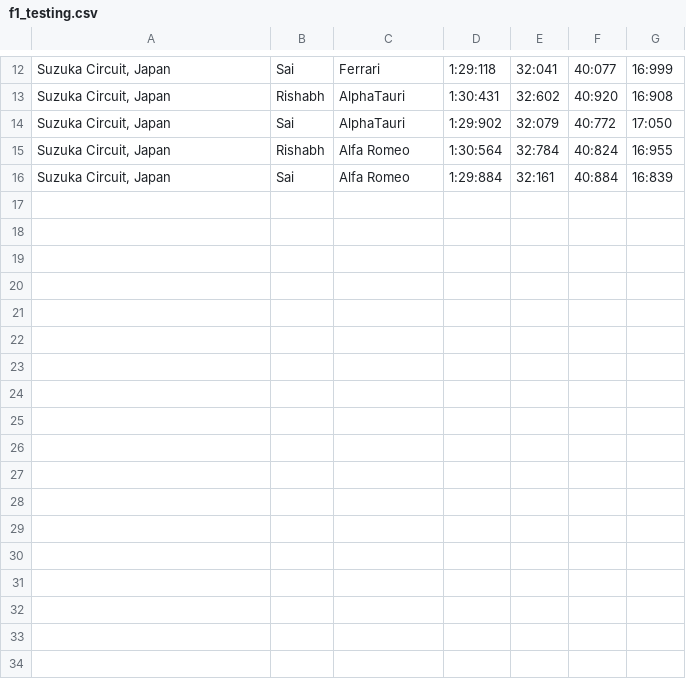
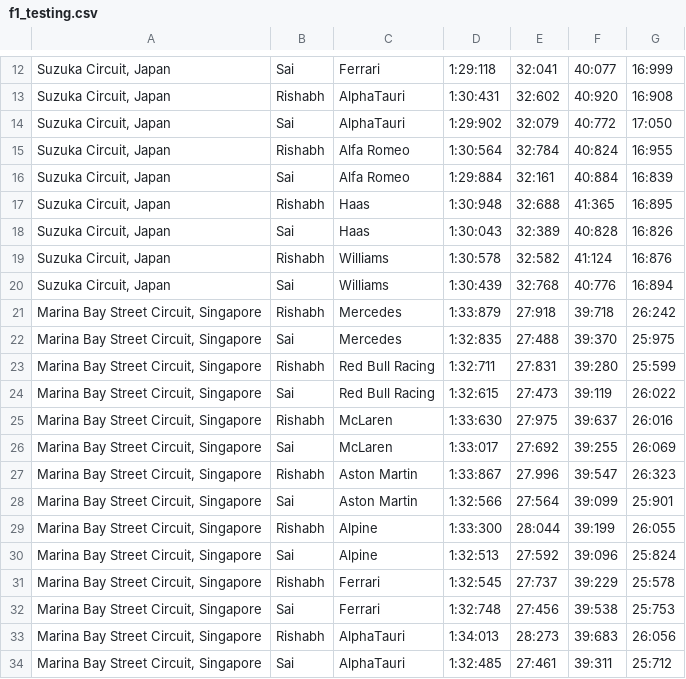
Before and after one commit to SaiUbc/F1-League-Racing-Manager, a CSV file: f1_testing.csv, drawn as a sheet; only a part is shown, gaps mark what is left out; the diff names each change by its address in the sheet, - before the commit and + after, or states it on an @@ line.

Commit message:
feat: added singapore testing

```diff
--- a/f1_testing.csv
+++ b/f1_testing.csv
+row 17: Suzuka Circuit, Japan | Rishabh | Haas | 1:30:948 | 32:688 | 41:365 | 16:895
+row 18: Suzuka Circuit, Japan | Sai | Haas | 1:30:043 | 32:389 | 40:828 | 16:826
+row 19: Suzuka Circuit, Japan | Rishabh | Williams | 1:30:578 | 32:582 | 41:124 | 16:876
+row 20: Suzuka Circuit, Japan | Sai | Williams | 1:30:439 | 32:768 | 40:776 | 16:894
+row 21: Marina Bay Street Circuit, Singapore | Rishabh | Mercedes | 1:33:879 | 27:918 | 39:718 | 26:242
+row 22: Marina Bay Street Circuit, Singapore | Sai | Mercedes | 1:32:835 | 27:488 | 39:370 | 25:975
+row 23: Marina Bay Street Circuit, Singapore | Rishabh | Red Bull Racing | 1:32:711 | 27:831 | 39:280 | 25:599
+row 24: Marina Bay Street Circuit, Singapore | Sai | Red Bull Racing | 1:32:615 | 27:473 | 39:119 | 26:022
+row 25: Marina Bay Street Circuit, Singapore | Rishabh | McLaren | 1:33:630 | 27:975 | 39:637 | 26:016
+row 26: Marina Bay Street Circuit, Singapore | Sai | McLaren | 1:33:017 | 27:692 | 39:255 | 26:069
+row 27: Marina Bay Street Circuit, Singapore | Rishabh | Aston Martin | 1:33:867 | 27.996 | 39:547 | 26:323
+row 28: Marina Bay Street Circuit, Singapore | Sai | Aston Martin | 1:32:566 | 27:564 | 39:099 | 25:901
+row 29: Marina Bay Street Circuit, Singapore | Rishabh | Alpine | 1:33:300 | 28:044 | 39:199 | 26:055
+row 30: Marina Bay Street Circuit, Singapore | Sai | Alpine | 1:32:513 | 27:592 | 39:096 | 25:824
+row 31: Marina Bay Street Circuit, Singapore | Rishabh | Ferrari | 1:32:545 | 27:737 | 39:229 | 25:578
+row 32: Marina Bay Street Circuit, Singapore | Sai | Ferrari | 1:32:748 | 27:456 | 39:538 | 25:753
+row 33: Marina Bay Street Circuit, Singapore | Rishabh | AlphaTauri | 1:34:013 | 28:273 | 39:683 | 26:056
+row 34: Marina Bay Street Circuit, Singapore | Sai | AlphaTauri | 1:32:485 | 27:461 | 39:311 | 25:712
```
